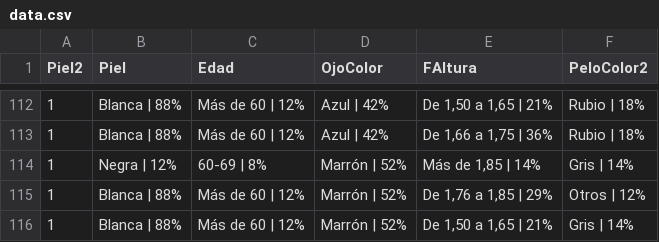
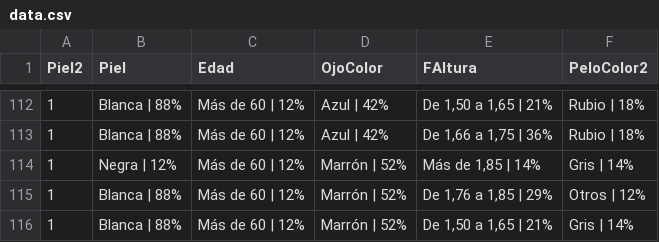
Before and after one commit to VangData/prova, a CSV file: data.csv, drawn as a sheet; only a part is shown, gaps mark what is left out.

Commit message:
Update data.csv

```diff
--- a/data.csv
+++ b/data.csv
@@ -113,3 +113,3 @@ Piel2,Piel,Edad,OjoColor,FAltura,PeloColor2
 1,Blanca | 88%,Más de 60 | 12%,Azul | 42%,"De 1,66 a 1,75 |  36%",Rubio | 18%
-1,Negra | 12%,60-69 | 8%,Marrón | 52%,"Más de 1,85 |  14%",Gris | 14%
+1,Negra | 12%,Más de 60 | 12%,Marrón | 52%,"Más de 1,85 |  14%",Gris | 14%
 1,Blanca | 88%,Más de 60 | 12%,Marrón | 52%,"De 1,76 a 1,85 |  29%",Otros | 12%
```
